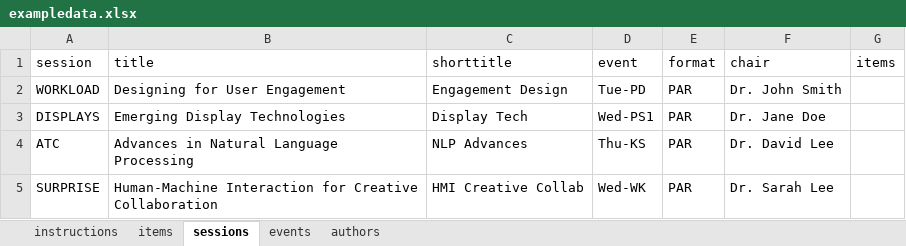
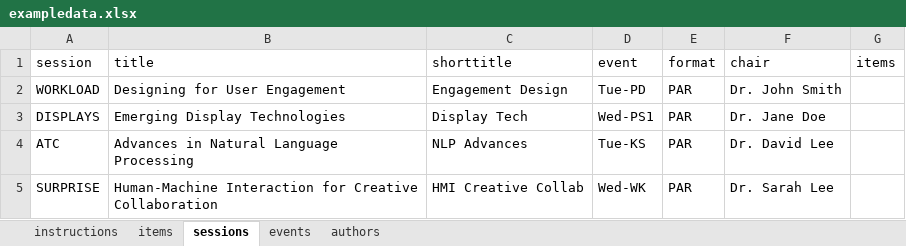
Before and after one commit to repagh/ConferenceProgram, an Excel workbook: example/exampledata.xlsx, sheet sessions, drawn as a sheet; values as stored, in another font and other column widths than the file's, no borders; the diff names each change by its address in the sheet, - before the commit and + after, or states it on an @@ line.

```diff
--- a/example/exampledata.xlsx (sheet sessions)
+++ b/example/exampledata.xlsx (sheet sessions)
-D4 (event): Thu-KS
+D4 (event): Tue-KS
```
Also changed, not shown: sheet instructions, sheet items, 1 other file.
